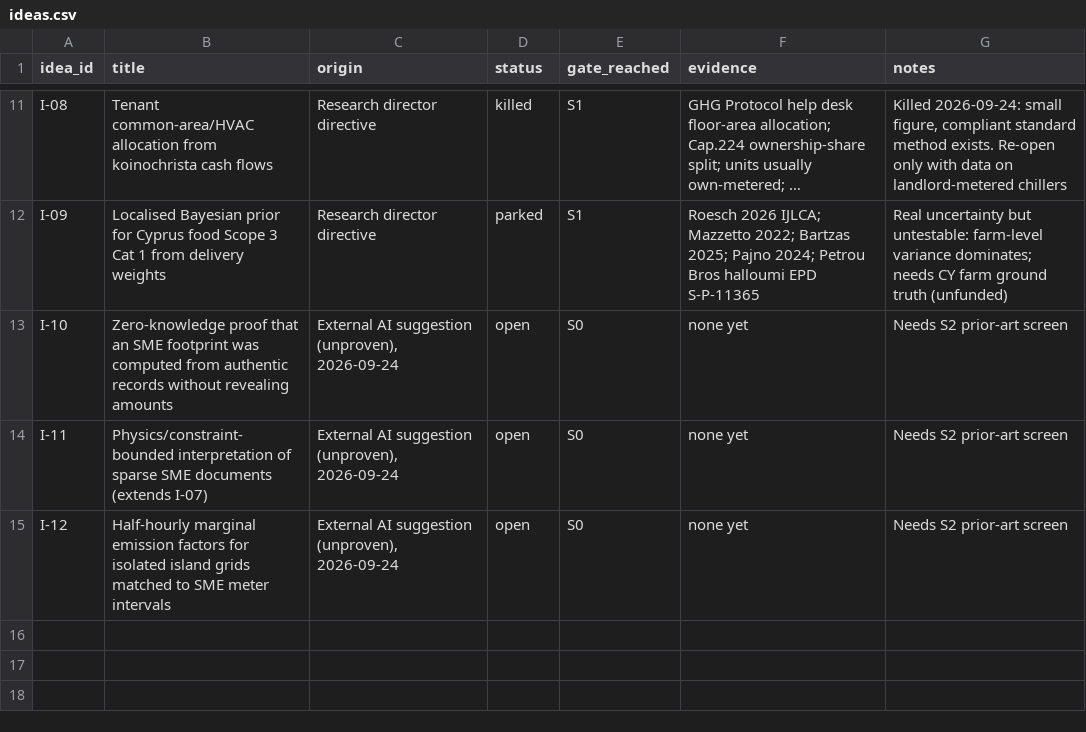
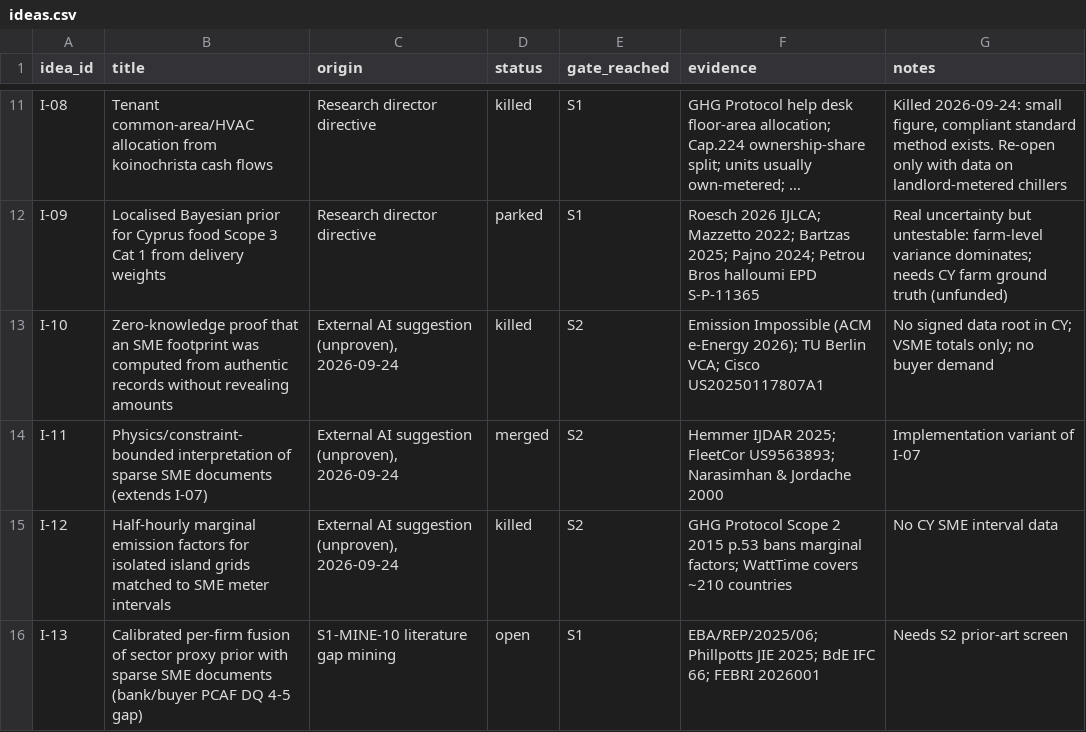
Before and after one commit to programmeradu/cyprus-connect, a CSV file: research/ideas.csv, drawn as a sheet; only a part is shown, gaps mark what is left out; long unchanged cells end in …; the diff names each change by its address in the sheet, - before the commit and + after, or states it on an @@ line.

```diff
--- a/research/ideas.csv
+++ b/research/ideas.csv
-D13 (status): open
+D13 (status): killed
-E13:E15 (gate_reached): S0
+E13:E15 (gate_reached): S2
-F13 (evidence): none yet
+F13 (evidence): Emission Impossible (ACM e-Energy 2026); TU Berlin VCA; Cisco US20250117807A1
-G13 (notes): Needs S2 prior-art screen
+G13 (notes): No signed data root in CY; VSME totals only; no buyer demand
-D14 (status): open
+D14 (status): merged
-F14 (evidence): none yet
+F14 (evidence): Hemmer IJDAR 2025; FleetCor US9563893; Narasimhan & Jordache 2000
-G14 (notes): Needs S2 prior-art screen
+G14 (notes): Implementation variant of I-07
-D15 (status): open
+D15 (status): killed
-F15 (evidence): none yet
+F15 (evidence): GHG Protocol Scope 2 2015 p.53 bans marginal factors; WattTime covers ~210 countries
-G15 (notes): Needs S2 prior-art screen
+G15 (notes): No CY SME interval data
+row 16: I-13 | Calibrated per-firm fusion of sector proxy prior with sparse SME documents (bank/buyer PCAF DQ 4-5 gap) | S1-MINE-10 literature gap mining | open | S1 | EBA/REP/2025/06; Phillpotts JIE 2025; BdE IFC 66; FEBRI 2026001 | Needs S2 prior-art screen
```
Also changed, not shown: research/ledger.csv, research/registry.csv, 2 other files.
